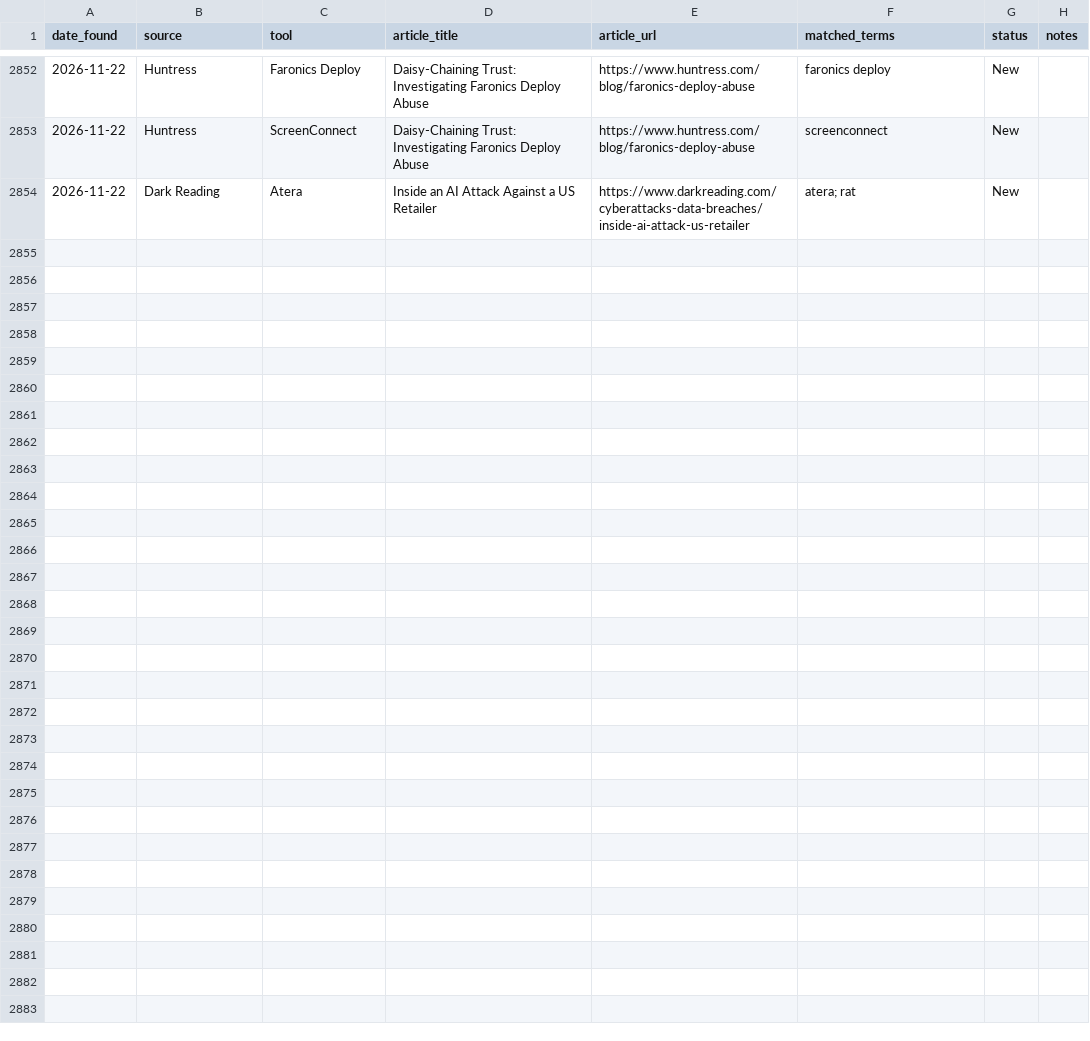
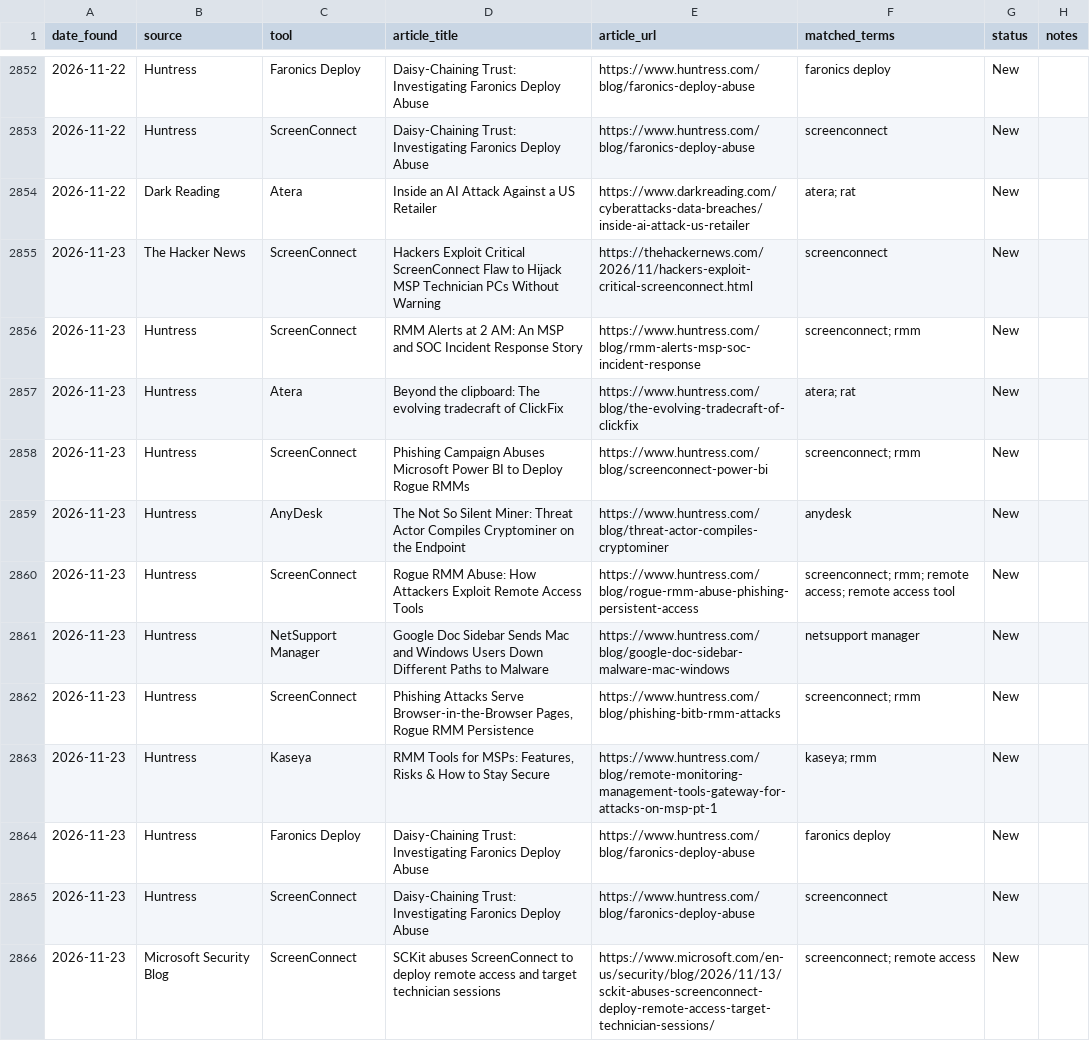
Before and after one commit to Threat-Hunting-Journal/RMM-Tool-Tracking, a CSV file: docs/findings.csv, drawn as a sheet; only a part is shown, gaps mark what is left out; the diff covers the shown part only.

```diff
--- a/docs/findings.csv
+++ b/docs/findings.csv
@@ -2854 +2854,13 @@ date_found,source,tool,article_title,article_url,matched_terms,status,notes
 2026-11-22,Dark Reading,Atera,Inside an AI Attack Against a US Retailer,https://www.darkreading.com/cyberattacks-data-breaches/inside-ai-attack-us-retailer,atera; rat,New,
+2026-11-23,The Hacker News,ScreenConnect,Hackers Exploit Critical ScreenConnect Flaw to Hijack MSP Technician PCs Without Warning,https://thehackernews.com/2026/11/hackers-exploit-critical-screenconnect.html,screenconnect,New,
+2026-11-23,Huntress,ScreenConnect,RMM Alerts at 2 AM: An MSP and SOC Incident Response Story,https://www.huntress.com/blog/rmm-alerts-msp-soc-incident-response,screenconnect; rmm,New,
+2026-11-23,Huntress,Atera,Beyond the clipboard: The evolving tradecraft of ClickFix,https://www.huntress.com/blog/the-evolving-tradecraft-of-clickfix,atera; rat,New,
+2026-11-23,Huntress,ScreenConnect,Phishing Campaign Abuses Microsoft Power BI to Deploy Rogue RMMs,https://www.huntress.com/blog/screenconnect-power-bi,screenconnect; rmm,New,
+2026-11-23,Huntress,AnyDesk,The Not So Silent Miner: Threat Actor Compiles Cryptominer on the Endpoint,https://www.huntress.com/blog/threat-actor-compiles-cryptominer,anydesk,New,
+2026-11-23,Huntress,ScreenConnect,Rogue RMM Abuse: How Attackers Exploit Remote Access Tools,https://www.huntress.com/blog/rogue-rmm-abuse-phishing-persistent-access,screenconnect; rmm; remote access; remote access tool,New,
+2026-11-23,Huntress,NetSupport Manager,Google Doc Sidebar Sends Mac and Windows Users Down Different Paths to Malware,https://www.huntress.com/blog/google-doc-sidebar-malware-mac-windows,netsupport manager,New,
+2026-11-23,Huntress,ScreenConnect,"Phishing Attacks Serve Browser-in-the-Browser Pages, Rogue RMM Persistence",https://www.huntress.com/blog/phishing-bitb-rmm-attacks,screenconnect; rmm,New,
+2026-11-23,Huntress,Kaseya,"RMM Tools for MSPs: Features, Risks & How to Stay Secure",https://www.huntress.com/blog/remote-monitoring-management-tools-gateway-for-attacks-on-msp-pt-1,kaseya; rmm,New,
+2026-11-23,Huntress,Faronics Deploy,Daisy-Chaining Trust: Investigating Faronics Deploy Abuse,https://www.huntress.com/blog/faronics-deploy-abuse,faronics deploy,New,
+2026-11-23,Huntress,ScreenConnect,Daisy-Chaining Trust: Investigating Faronics Deploy Abuse,https://www.huntress.com/blog/faronics-deploy-abuse,screenconnect,New,
+2026-11-23,Microsoft Security Blog,ScreenConnect,SCKit abuses ScreenConnect to deploy remote access and target technician sessions,https://www.microsoft.com/en-us/security/blog/2026/11/13/sckit-abuses-screenconnect-deploy-remote-access-target-technician-sessions/,screenconnect; remote access,New,
```
Also changed, not shown: 12 added rows elsewhere in this file, docs/tool_summary.csv, findings.csv, 1 other file.
